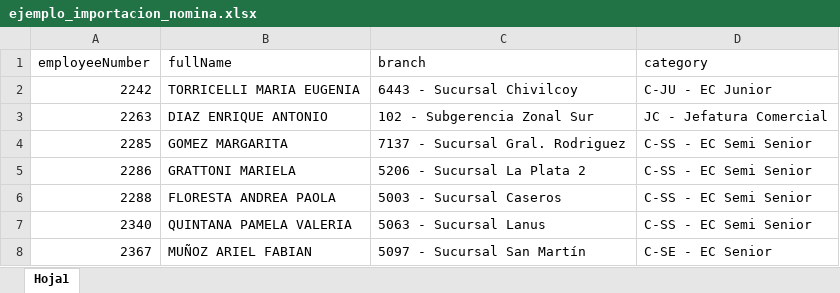
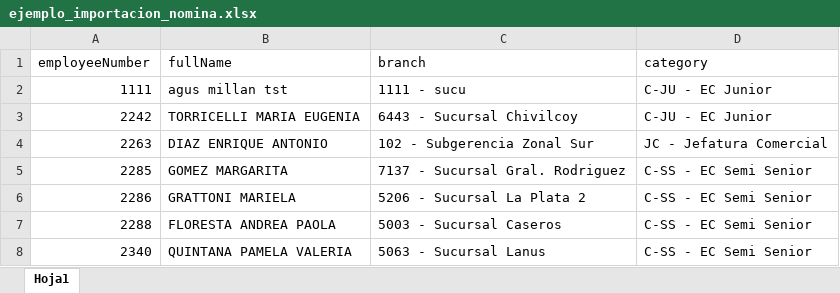
Before and after one commit to admin-prome/Validador_Metas, an Excel workbook: uploads/ejemplo_importacion_nomina.xlsx, sheet Hoja1, drawn as a sheet; only a part is shown; the shorter side is filled out with more unchanged rows; values as stored, in another font and other column widths than the file's, no borders; the diff names each change by its address in the sheet, - before the commit and + after, or states it on an @@ line.

```diff
--- a/uploads/ejemplo_importacion_nomina.xlsx (sheet Hoja1)
+++ b/uploads/ejemplo_importacion_nomina.xlsx (sheet Hoja1)
+row 2: 1111 | agus millan tst | 1111 - sucu | C-JU - EC Junior
```
Also changed, not shown: data/export/Validacion_Metas.xlsx, uploads/ejemplo_importacion_licencias.xlsx, 34 other files.
